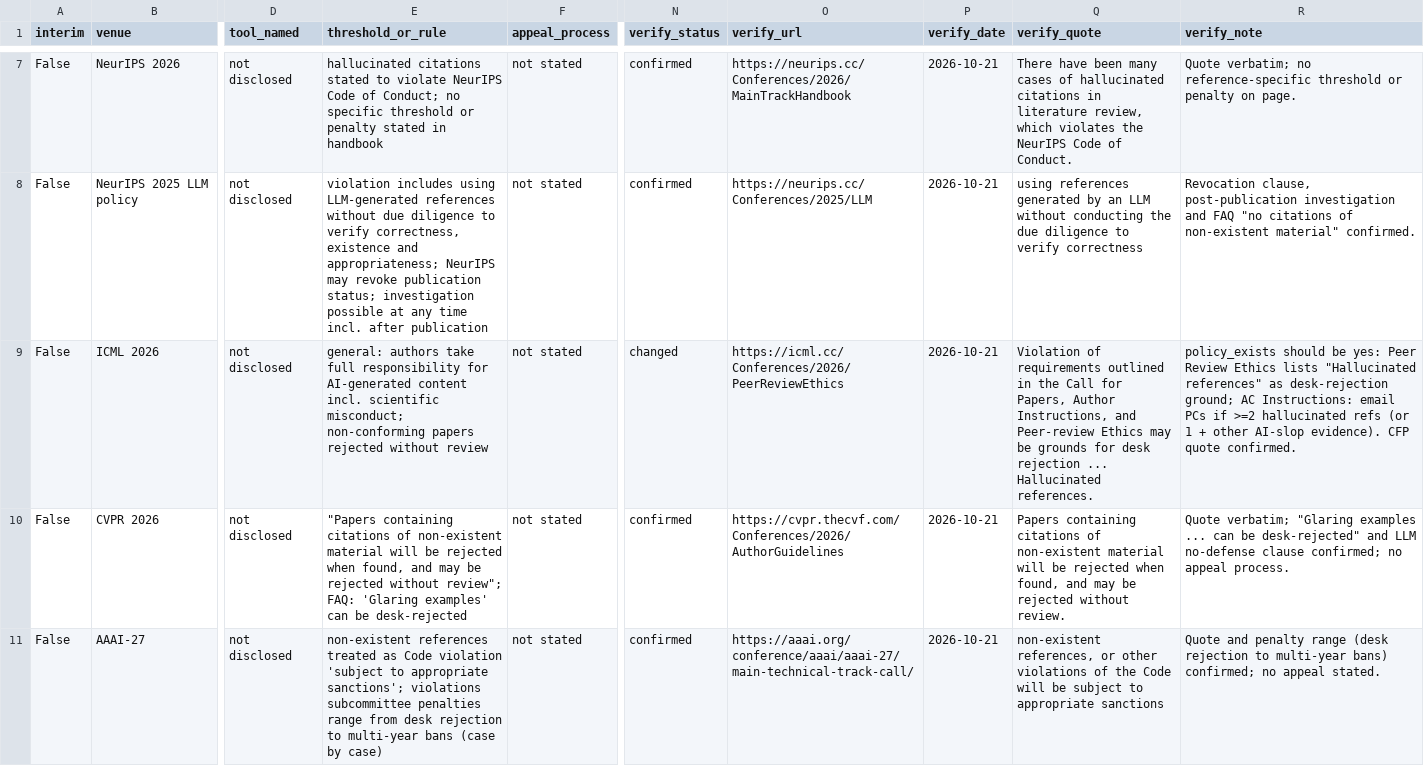
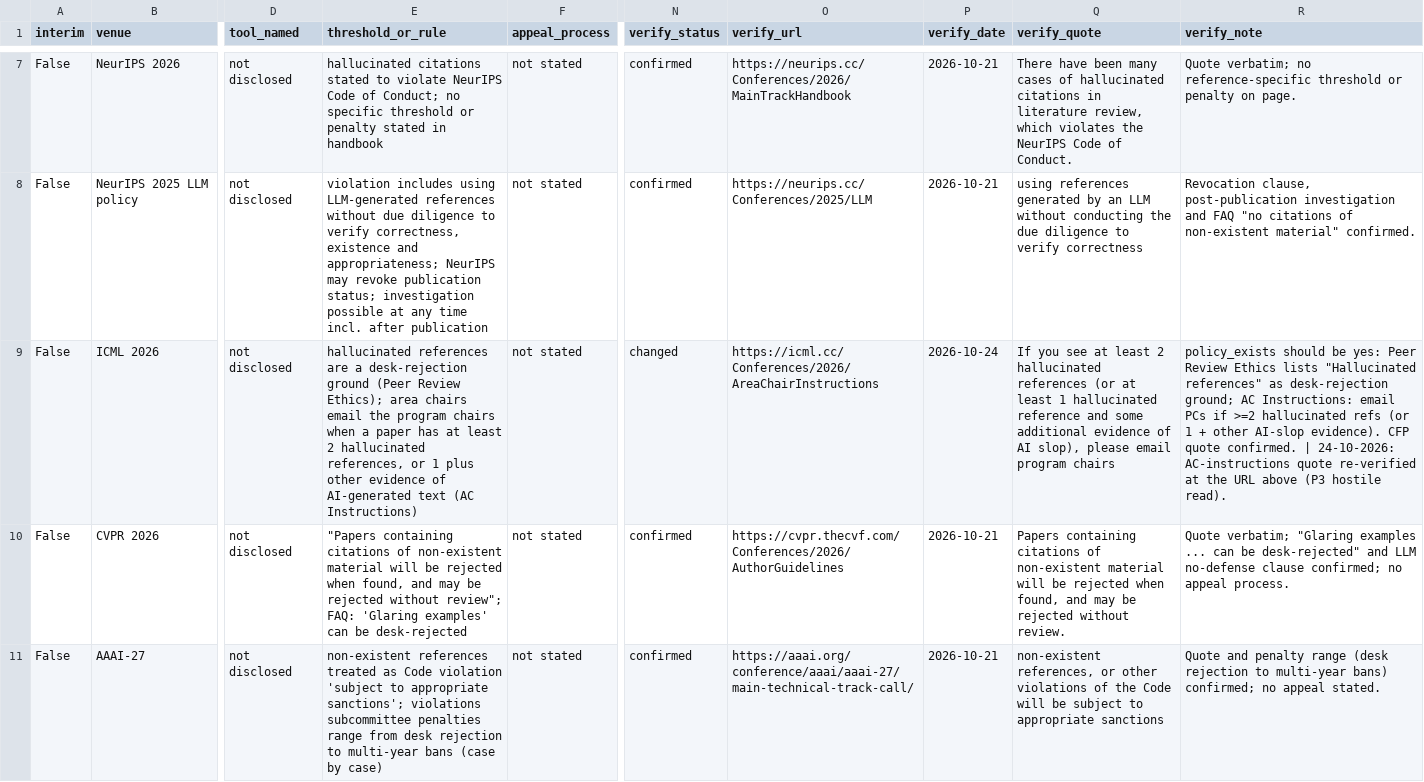
Before and after one commit to lamquocdat01/refscreen-arxiv-cs, a CSV file: results/p2_policy_survey.csv, drawn as a sheet; only a part is shown, gaps mark what is left out; the diff names each change by its address in the sheet, - before the commit and + after, or states it on an @@ line.

```diff
--- a/results/p2_policy_survey.csv
+++ b/results/p2_policy_survey.csv
-E9 (threshold_or_rule): general: authors take full responsibility for AI-generated content incl. scientific misconduct; non-conforming papers rejected without review
+E9 (threshold_or_rule): hallucinated references are a desk-rejection ground (Peer Review Ethics); area chairs email the program chairs when a paper has at least 2 hallucinated references, or 1 plus other evidence of AI-generated text (AC Instructions)
-O9 (verify_url): https://icml.cc/Conferences/2026/PeerReviewEthics
+O9 (verify_url): https://icml.cc/Conferences/2026/AreaChairInstructions
-P9 (verify_date): 2026-10-21
+P9 (verify_date): 2026-10-24
-Q9 (verify_quote): Violation of requirements outlined in the Call for Papers, Author Instructions, and Peer-review Ethics may be grounds for desk rejection ... Hallucinated references.
+Q9 (verify_quote): If you see at least 2 hallucinated references (or at least 1 hallucinated reference and some additional evidence of AI slop), please email program chairs
-R9 (verify_note): …quote confirmed.
+R9 (verify_note): …quote confirmed. | 24-10-2026: AC-instructions quote re-verified at the URL above (P3 hostile read).
```
Also changed, not shown: results/p2_theory_final.csv, results/refs_ms_verify.csv, 30 other files.
